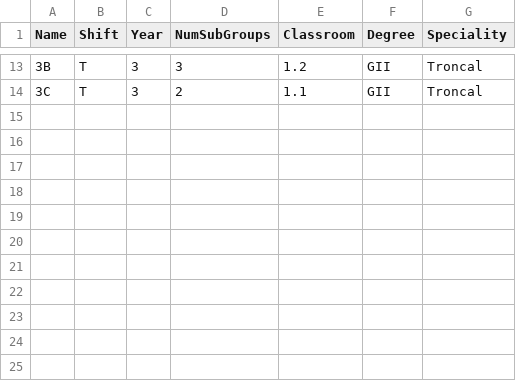
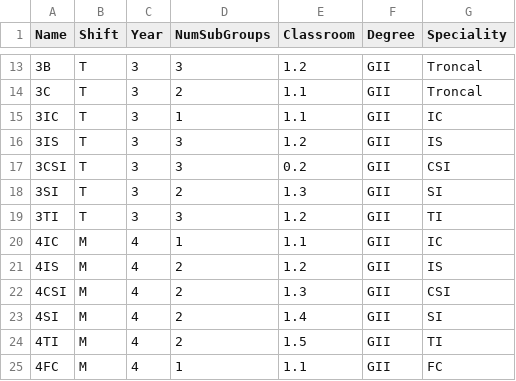
Before and after one commit to BraulioV/TFG, a CSV file: Dataset/groups.csv, drawn as a sheet; only a part is shown, gaps mark what is left out.

```diff
--- a/Dataset/groups.csv
+++ b/Dataset/groups.csv
@@ -14 +14,12 @@ Name,Shift,Year,NumSubGroups,Classroom,Degree,Speciality
 3C,T,3,2,1.1,GII,Troncal
+3IC,T,3,1,1.1,GII,IC
+3IS,T,3,3,1.2,GII,IS
+3CSI,T,3,3,0.2,GII,CSI
+3SI,T,3,2,1.3,GII,SI
+3TI,T,3,3,1.2,GII,TI
+4IC,M,4,1,1.1,GII,IC
+4IS,M,4,2,1.2,GII,IS
+4CSI,M,4,2,1.3,GII,CSI
+4SI,M,4,2,1.4,GII,SI
+4TI,M,4,2,1.5,GII,TI
+4FC,M,4,1,1.1,GII,FC
```
Also changed, not shown: Dataset/subjects.csv, 2 other files.
